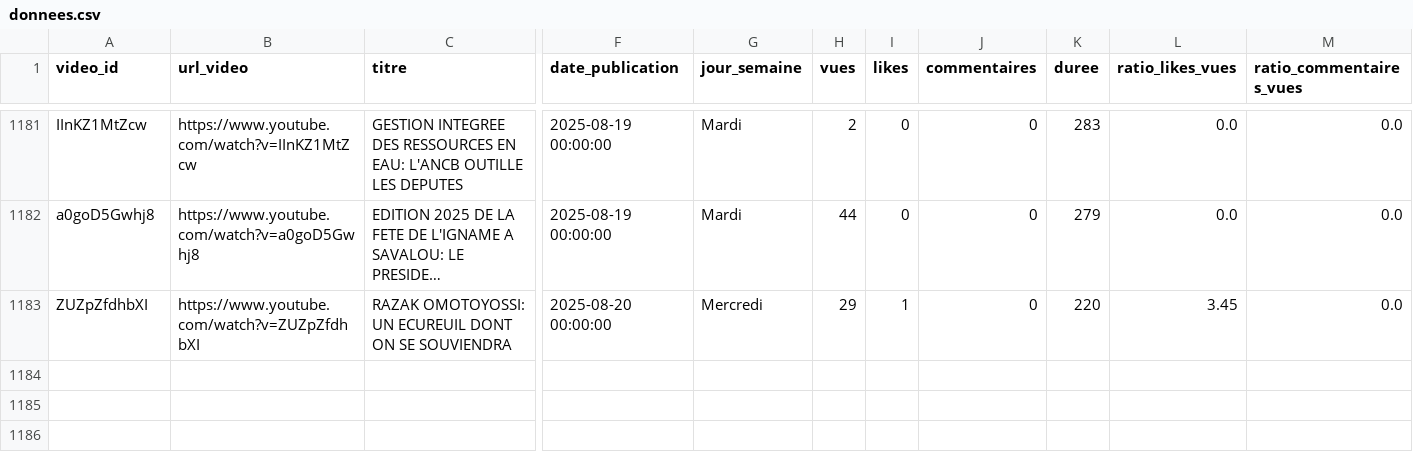
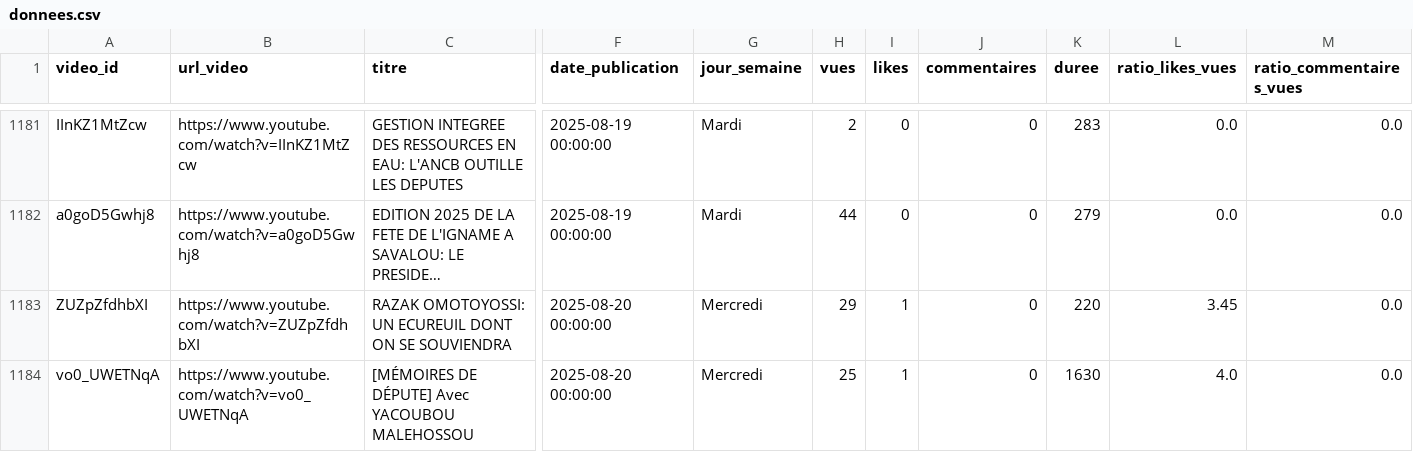
Before and after one commit to duv40/AN-Project, a CSV file: donnees.csv, drawn as a sheet; only a part is shown, gaps mark what is left out; long unchanged cells end in …; rows hold the shown columns only; the diff names each change by its address in the sheet, - before the commit and + after, or states it on an @@ line.

```diff
--- a/donnees.csv
+++ b/donnees.csv
+row 1184: vo0_UWETNqA | https://www.youtube.com/watch?v=vo0_UWETNqA | [MÉMOIRES DE DÉPUTE] Avec YACOUBOU MALEHOSSOU | 2025-08-20 00:00:00 | Mercredi | 25 | 1 | 0 | 1630 | 4.0 | 0.0
```
